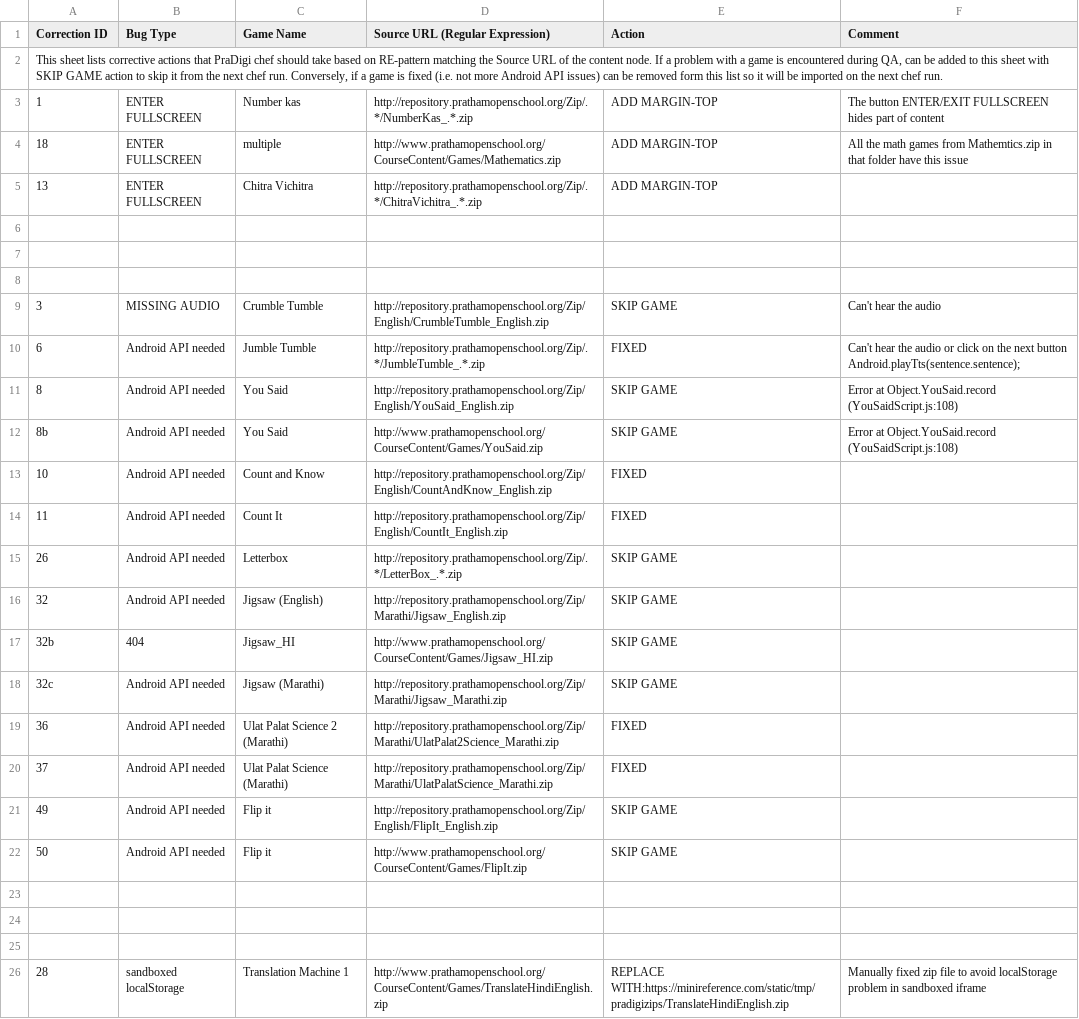
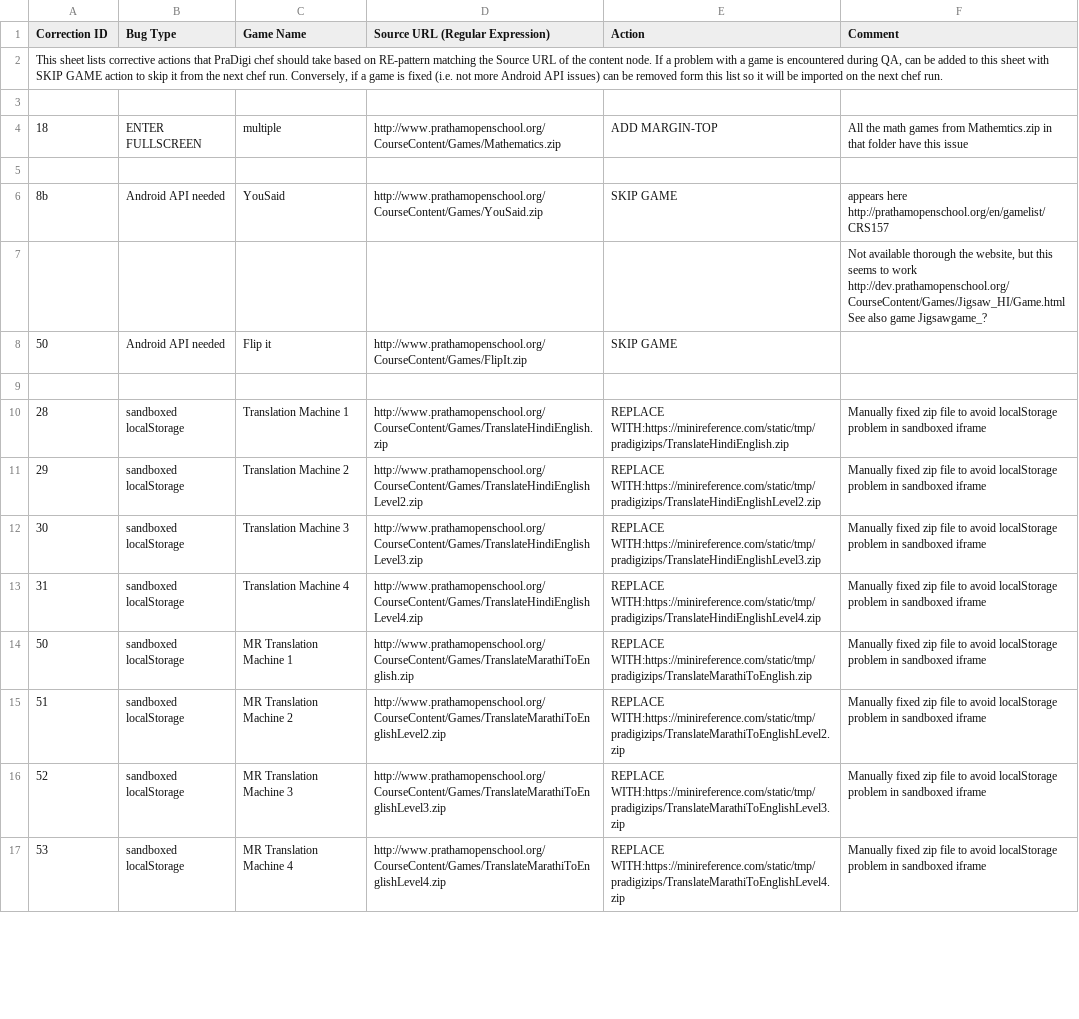
Before and after one commit to learningequality/sushi-chef-pradigi, a CSV file: chefdata/vader/trees/pradigi_corrections.csv, drawn as a sheet; only a part is shown; the shorter side is filled out with more unchanged rows; the diff covers the shown part only.

```diff
--- a/chefdata/vader/trees/pradigi_corrections.csv
+++ b/chefdata/vader/trees/pradigi_corrections.csv
@@ -2,24 +2,8 @@ Correction ID,Bug Type,Game Name,Source URL (Regular Expression),Action,Comment
 "This sheet lists corrective actions that PraDigi chef should take based on RE-pattern matching the Source URL of the content node. If a problem with a game is encountered during QA, can be added to this sheet with SKIP GAME action to skip it from the next chef run. Conversely, if a game is fixed (i.e. not more Android API issues) can be removed form this list so it will be imported on the next chef run.",,,,,
-1,ENTER FULLSCREEN,Number kas,http://repository.prathamopenschool.org/Zip/.*/NumberKas_.*.zip,ADD MARGIN-TOP,The button ENTER/EXIT FULLSCREEN hides part of content
+,,,,,
 18,ENTER FULLSCREEN,multiple,http://www.prathamopenschool.org/CourseContent/Games/Mathematics.zip,ADD MARGIN-TOP,All the math games from Mathemtics.zip in that folder have this issue
-13,ENTER FULLSCREEN,Chitra Vichitra,http://repository.prathamopenschool.org/Zip/.*/ChitraVichitra_.*.zip,ADD MARGIN-TOP,
 ,,,,,
-,,,,,
-,,,,,
-3,MISSING AUDIO,Crumble Tumble,http://repository.prathamopenschool.org/Zip/English/CrumbleTumble_English.zip,SKIP GAME,Can't hear the audio
-6,Android API needed,Jumble Tumble,http://repository.prathamopenschool.org/Zip/.*/JumbleTumble_.*.zip,FIXED,Can't hear the audio or click on the next button Android.playTts(sentence.sentence);
-8,Android API needed,You Said,http://repository.prathamopenschool.org/Zip/English/YouSaid_English.zip,SKIP GAME,Error at Object.YouSaid.record (YouSaidScript.js:108)
-8b,Android API needed,You Said,http://www.prathamopenschool.org/CourseContent/Games/YouSaid.zip,SKIP GAME,Error at Object.YouSaid.record (YouSaidScript.js:108)
-10,Android API needed,Count and Know,http://repository.prathamopenschool.org/Zip/English/CountAndKnow_English.zip,FIXED,
-11,Android API needed,Count It,http://repository.prathamopenschool.org/Zip/English/CountIt_English.zip,FIXED,
-26,Android API needed,Letterbox,http://repository.prathamopenschool.org/Zip/.*/LetterBox_.*.zip,SKIP GAME,
-32,Android API needed,Jigsaw (English),http://repository.prathamopenschool.org/Zip/Marathi/Jigsaw_English.zip,SKIP GAME,
-32b,404,Jigsaw_HI,http://www.prathamopenschool.org/CourseContent/Games/Jigsaw_HI.zip,SKIP GAME,
-32c,Android API needed,Jigsaw (Marathi),http://repository.prathamopenschool.org/Zip/Marathi/Jigsaw_Marathi.zip,SKIP GAME,
-36,Android API needed,Ulat Palat Science 2 (Marathi),http://repository.prathamopenschool.org/Zip/Marathi/UlatPalat2Science_Marathi.zip,FIXED,
-37,Android API needed,Ulat Palat Science (Marathi),http://repository.prathamopenschool.org/Zip/Marathi/UlatPalatScience_Marathi.zip,FIXED,
-49,Android API needed,Flip it,http://repository.prathamopenschool.org/Zip/English/FlipIt_English.zip,SKIP GAME,
+8b,Android API needed,YouSaid,http://www.prathamopenschool.org/CourseContent/Games/YouSaid.zip,SKIP GAME,appears here http://prathamopenschool.org/en/gamelist/CRS157
+,,,,,"Not available thorough the website, but this seems to work http://dev.prathamopenschool.org/CourseContent/Games/Jigsaw_HI/Game.html   See also game Jigsawgame_?"
 50,Android API needed,Flip it,http://www.prathamopenschool.org/CourseContent/Games/FlipIt.zip,SKIP GAME,
-,,,,,
-,,,,,
 ,,,,,
```
Also changed, not shown: 16 added rows elsewhere in this file, chefdata/vader/trees/pradigi_structure.csv, 14 other files.
